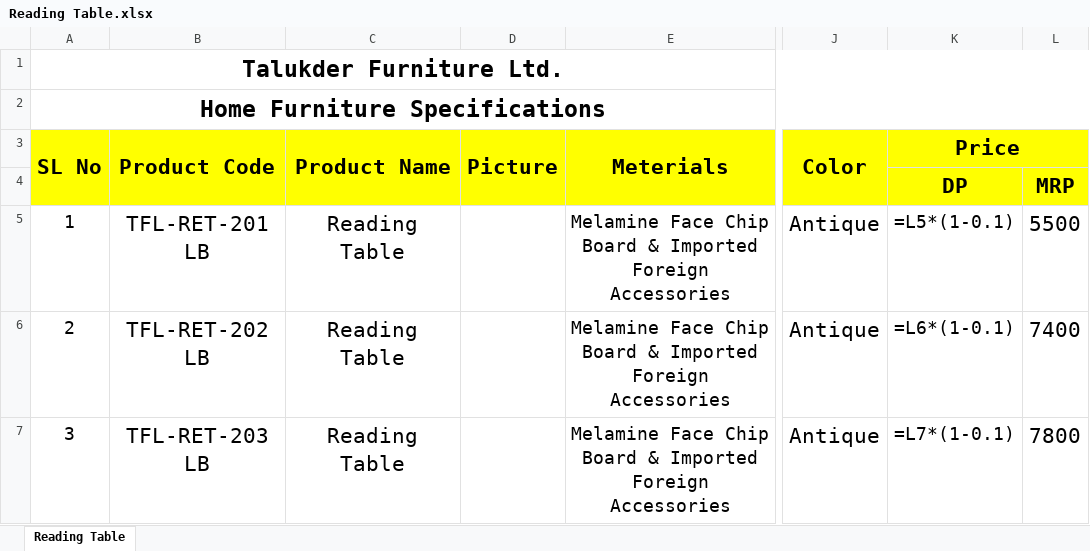
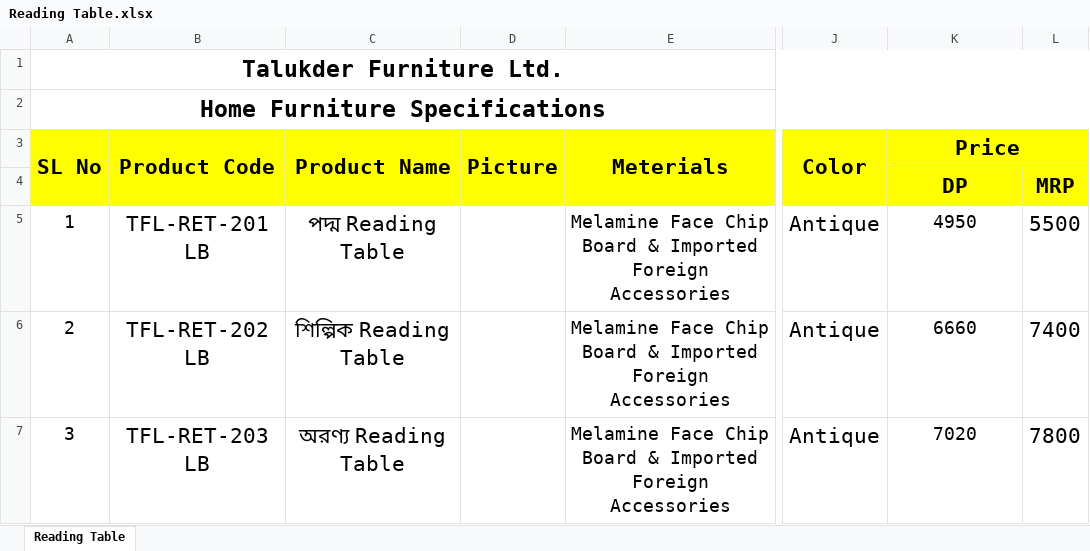
Before and after one commit to mujahidraj/Talukder-Furniture, an Excel workbook: Documents/Product Catalog/Home/Reading Table.xlsx, sheet Reading Table, drawn as a sheet; only a part is shown, gaps mark what is left out; values as stored, in another font and other column widths than the file's, no borders; formulas without a stored value are shown as written; charts and pictures not drawn; the diff names each change by its address in the sheet, - before the commit and + after, or states it on an @@ line.

```diff
--- a/Documents/Product Catalog/Home/Reading Table.xlsx (sheet Reading Table)
+++ b/Documents/Product Catalog/Home/Reading Table.xlsx (sheet Reading Table)
-C5 (Product Name): Reading Table
+C5 (Product Name): পদ্ম Reading Table
-K5 (Price): =L5*(1-0.1)
+K5 (Price): 4950
-C6 (Product Name): Reading Table
+C6 (Product Name): শিল্পিক Reading Table
-K6 (Price): =L6*(1-0.1)
+K6 (Price): 6660
-C7 (Product Name): Reading Table
+C7 (Product Name): অরণ্য Reading Table
-K7 (Price): =L7*(1-0.1)
+K7 (Price): 7020
```
Also changed, not shown: charts or pictures, Documents/Product Catalog/Full Product Catalog/Office Furniture.xlsx, Documents/Product Catalog/Home/Computer Table.xlsx, 20 other files.
